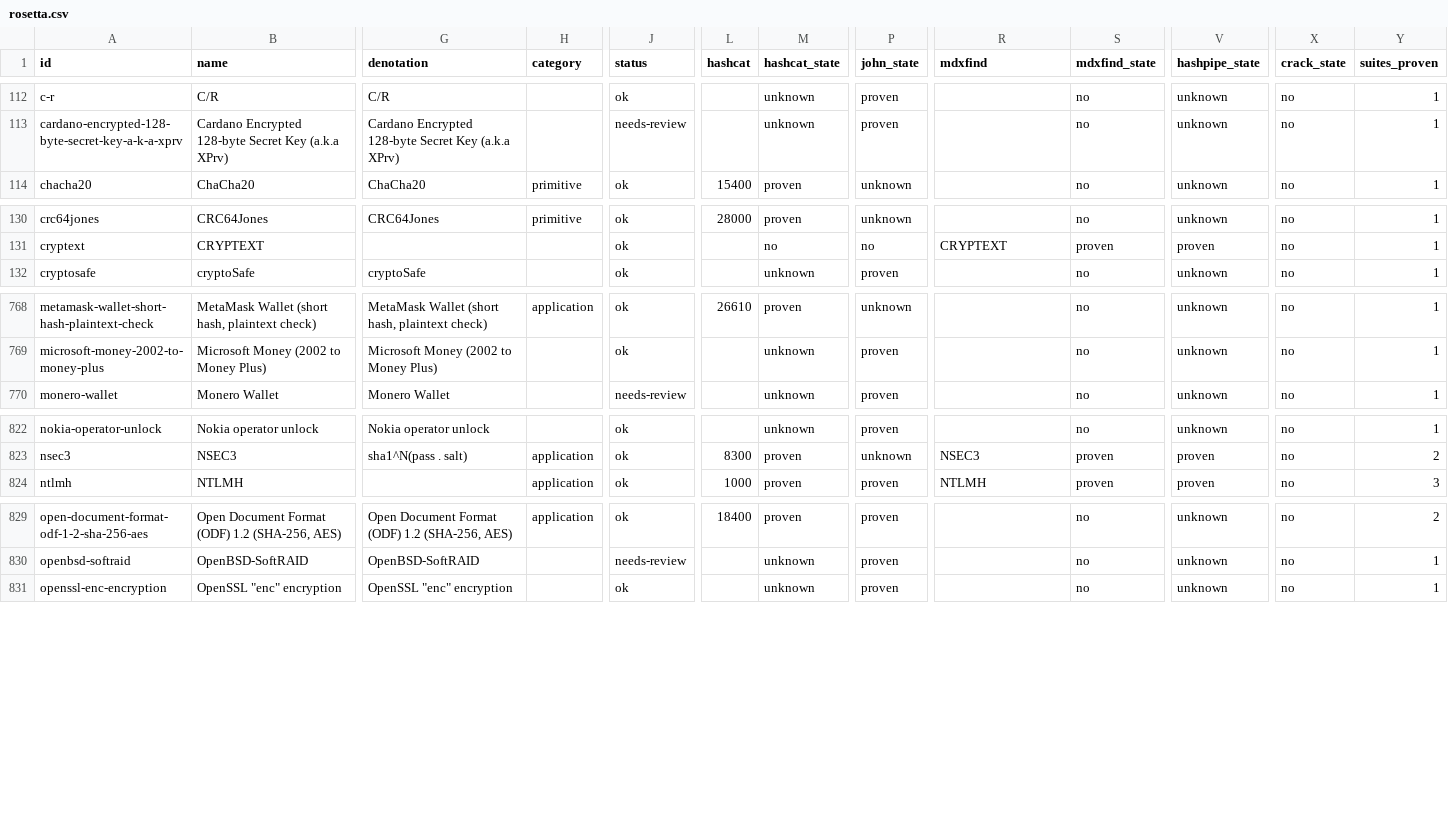
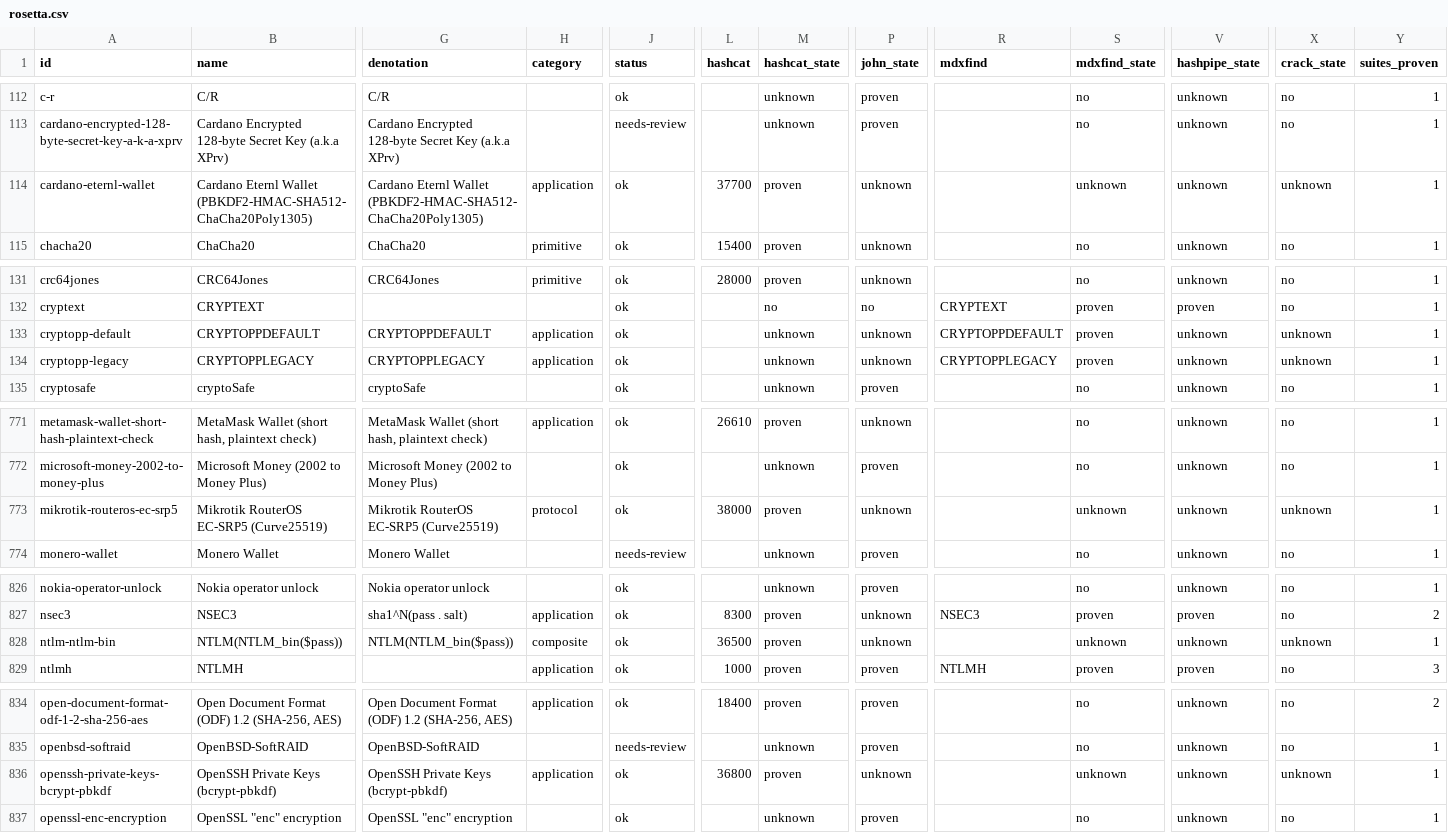
Before and after one commit to roycewilliams/cracking-rosetta, a CSV file: dist/rosetta.csv, drawn as a sheet; only a part is shown, gaps mark what is left out; rows hold the shown columns only; the diff names each change by its address in the sheet, - before the commit and + after, or states it on an @@ line.

Commit message:
Seed 6 new identifiers from the upstream refresh, all tier vector
The four new hashcat modes and two new mdxfind/hashpipe types the
2026-09-26 pull surfaced, each round-tripped under the freshly built
binary by verify-vectors.pl:

  ntlm-ntlm-bin                     hashcat 36500
  openssh-private-keys-bcrypt-pbkdf hashcat 36800
  cardano-eternl-wallet             hashcat 37700
  mikrotik-routeros-ec-srp5         hashcat 38000
  cryptopp-legacy                   mdxfind e1028 CRYPTOPPLEGACY
  cryptopp-default                  mdxfind e1029 CRYPTOPPDEFAULT

All are container/library/protocol formats or a composite with no bare
expression, so each carries a denotation rather than an expression. The
Crypto++ types take an inline site key that mdxfind loads in the salt
field via -F. mdxfind coverage is now 1029/1029; hashcat 599/600.
Regenerated docs/dist + README counter.

```diff
--- a/dist/rosetta.csv
+++ b/dist/rosetta.csv
+row 114: cardano-eternl-wallet | Cardano Eternl Wallet (PBKDF2-HMAC-SHA512-ChaCha20Poly1305) | Cardano Eternl Wallet (PBKDF2-HMAC-SHA512-ChaCha20Poly1305) | application | ok | 37700 | proven | unknown |  | unknown | unknown | unknown | 1
+row 133: cryptopp-default | CRYPTOPPDEFAULT | CRYPTOPPDEFAULT | application | ok |  | unknown | unknown | CRYPTOPPDEFAULT | proven | unknown | unknown | 1
+row 134: cryptopp-legacy | CRYPTOPPLEGACY | CRYPTOPPLEGACY | application | ok |  | unknown | unknown | CRYPTOPPLEGACY | proven | unknown | unknown | 1
+row 773: mikrotik-routeros-ec-srp5 | Mikrotik RouterOS EC-SRP5 (Curve25519) | Mikrotik RouterOS EC-SRP5 (Curve25519) | protocol | ok | 38000 | proven | unknown |  | unknown | unknown | unknown | 1
+row 828: ntlm-ntlm-bin | NTLM(NTLM_bin($pass)) | NTLM(NTLM_bin($pass)) | composite | ok | 36500 | proven | unknown |  | unknown | unknown | unknown | 1
+row 836: openssh-private-keys-bcrypt-pbkdf | OpenSSH Private Keys (bcrypt-pbkdf) | OpenSSH Private Keys (bcrypt-pbkdf) | application | ok | 36800 | proven | unknown |  | unknown | unknown | unknown | 1
```
Also changed, not shown: 12 other files.
